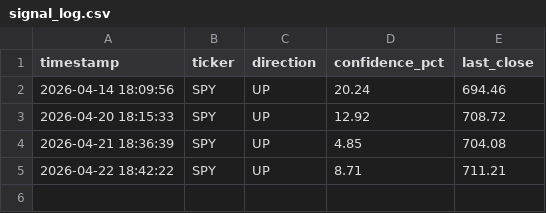
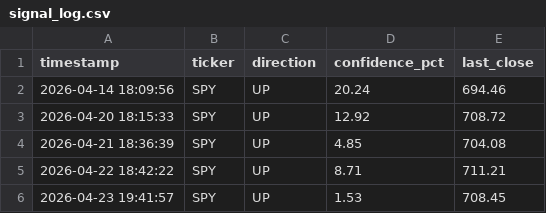
Before and after one commit to pburstyn/kronos-trading-system, a CSV file: logs/signal_log.csv, drawn as a sheet; the diff names each change by its address in the sheet, - before the commit and + after, or states it on an @@ line.

Commit message:
Phase 5: minimum confidence filter added to signal logger

```diff
--- a/logs/signal_log.csv
+++ b/logs/signal_log.csv
+row 6: 2026-04-23 19:41:57 | SPY | UP | 1.53 | 708.45
```
Also changed, not shown: 1 other file.
